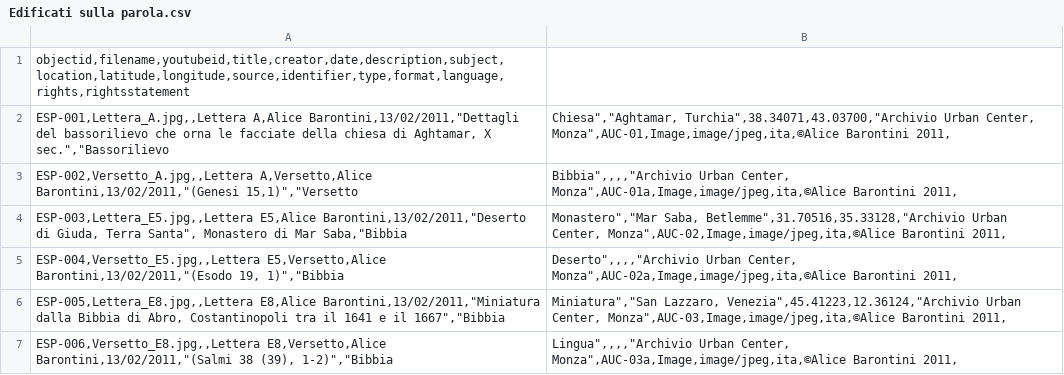
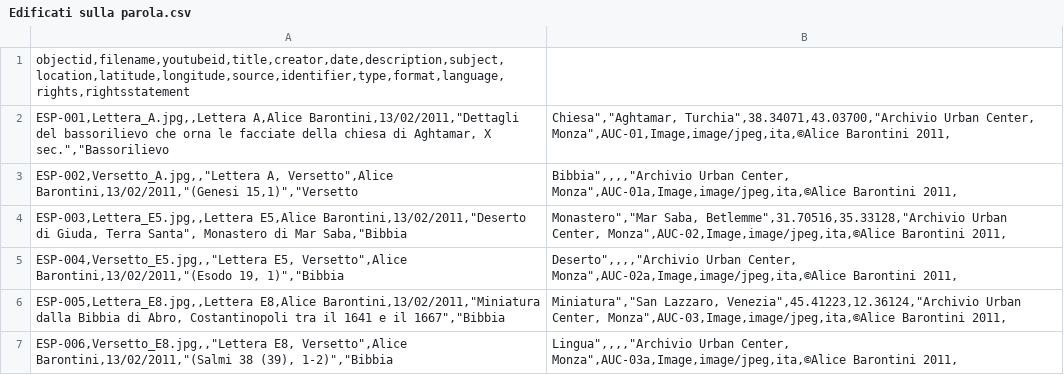
Before and after one commit to M8net/collectorbuilder, a CSV file: _data/Edificati sulla parola.csv, drawn as a sheet.

Commit message:
Update Edificati sulla parola.csv

```diff
--- a/_data/Edificati sulla parola.csv
+++ b/_data/Edificati sulla parola.csv
@@ -2,6 +2,6 @@ objectid,filename,youtubeid,title,creator,date,description,subject,location,lati
 ESP-001,Lettera_A.jpg,,Lettera A,Alice Barontini,13/02/2011,"Dettagli del bassorilievo che orna le facciate della chiesa di Aghtamar, X sec.","Bassorilievo;Chiesa","Aghtamar, Turchia",38.34071,43.03700,"Archivio Urban Center, Monza",AUC-01,Image,image/jpeg,ita,©Alice Barontini 2011,
-ESP-002,Versetto_A.jpg,,Lettera A,Versetto,Alice Barontini,13/02/2011,"(Genesi 15,1)","Versetto;Bibbia",,,,"Archivio Urban Center, Monza",AUC-01a,Image,image/jpeg,ita,©Alice Barontini 2011,
+ESP-002,Versetto_A.jpg,,"Lettera A, Versetto",Alice Barontini,13/02/2011,"(Genesi 15,1)","Versetto;Bibbia",,,,"Archivio Urban Center, Monza",AUC-01a,Image,image/jpeg,ita,©Alice Barontini 2011,
 ESP-003,Lettera_E5.jpg,,Lettera E5,Alice Barontini,13/02/2011,"Deserto di Giuda, Terra Santa", Monastero di Mar Saba,"Bibbia; Monastero","Mar Saba, Betlemme",31.70516,35.33128,"Archivio Urban Center, Monza",AUC-02,Image,image/jpeg,ita,©Alice Barontini 2011,
-ESP-004,Versetto_E5.jpg,,Lettera E5,Versetto,Alice Barontini,13/02/2011,"(Esodo 19, 1)","Bibbia; Deserto",,,,"Archivio Urban Center, Monza",AUC-02a,Image,image/jpeg,ita,©Alice Barontini 2011,
+ESP-004,Versetto_E5.jpg,,"Lettera E5, Versetto",Alice Barontini,13/02/2011,"(Esodo 19, 1)","Bibbia; Deserto",,,,"Archivio Urban Center, Monza",AUC-02a,Image,image/jpeg,ita,©Alice Barontini 2011,
 ESP-005,Lettera_E8.jpg,,Lettera E8,Alice Barontini,13/02/2011,"Miniatura dalla Bibbia di Abro, Costantinopoli tra il 1641 e il 1667","Bibbia;Miniatura","San Lazzaro, Venezia",45.41223,12.36124,"Archivio Urban Center, Monza",AUC-03,Image,image/jpeg,ita,©Alice Barontini 2011,
-ESP-006,Versetto_E8.jpg,,Lettera E8,Versetto,Alice Barontini,13/02/2011,"(Salmi 38 (39), 1-2)","Bibbia;Lingua",,,,"Archivio Urban Center, Monza",AUC-03a,Image,image/jpeg,ita,©Alice Barontini 2011,
+ESP-006,Versetto_E8.jpg,,"Lettera E8, Versetto",Alice Barontini,13/02/2011,"(Salmi 38 (39), 1-2)","Bibbia;Lingua",,,,"Archivio Urban Center, Monza",AUC-03a,Image,image/jpeg,ita,©Alice Barontini 2011,
```
